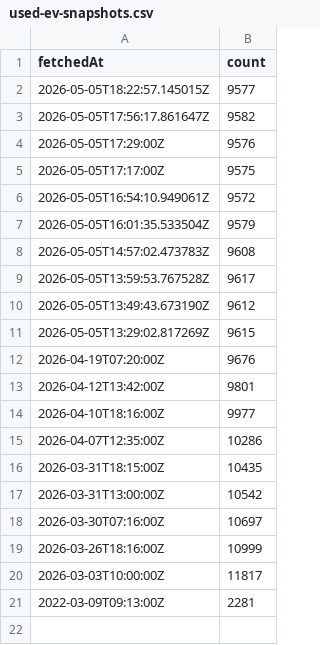
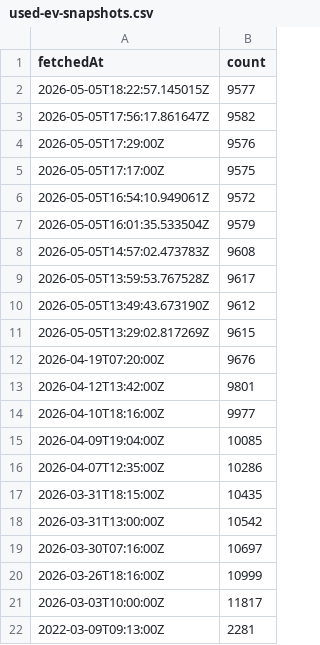
Before and after one commit to vesanieminen/evstats, a CSV file: src/main/resources/data/used-ev-snapshots.csv, drawn as a sheet; the diff names each change by its address in the sheet, - before the commit and + after, or states it on an @@ line.

Commit message:
Updated data

```diff
--- a/src/main/resources/data/used-ev-snapshots.csv
+++ b/src/main/resources/data/used-ev-snapshots.csv
+row 15: 2026-04-09T19:04:00Z | 10085
```
